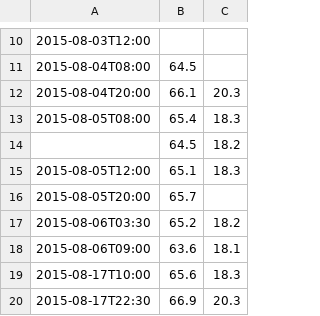
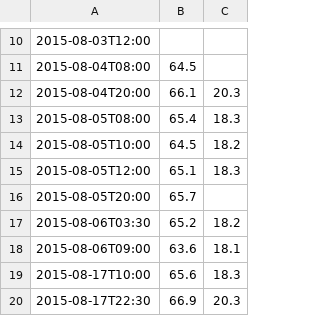
Before and after one commit to idaisukee/pub, a CSV file: weight/weight_1.csv, drawn as a sheet; only a part is shown, gaps mark what is left out.

Commit message:
weight

```diff
--- a/weight/weight_1.csv
+++ b/weight/weight_1.csv
@@ -13,3 +13,3 @@
 2015-08-05T08:00,65.4,18.3
-,64.5,18.2
+2015-08-05T10:00,64.5,18.2
 2015-08-05T12:00,65.1,18.3
```
